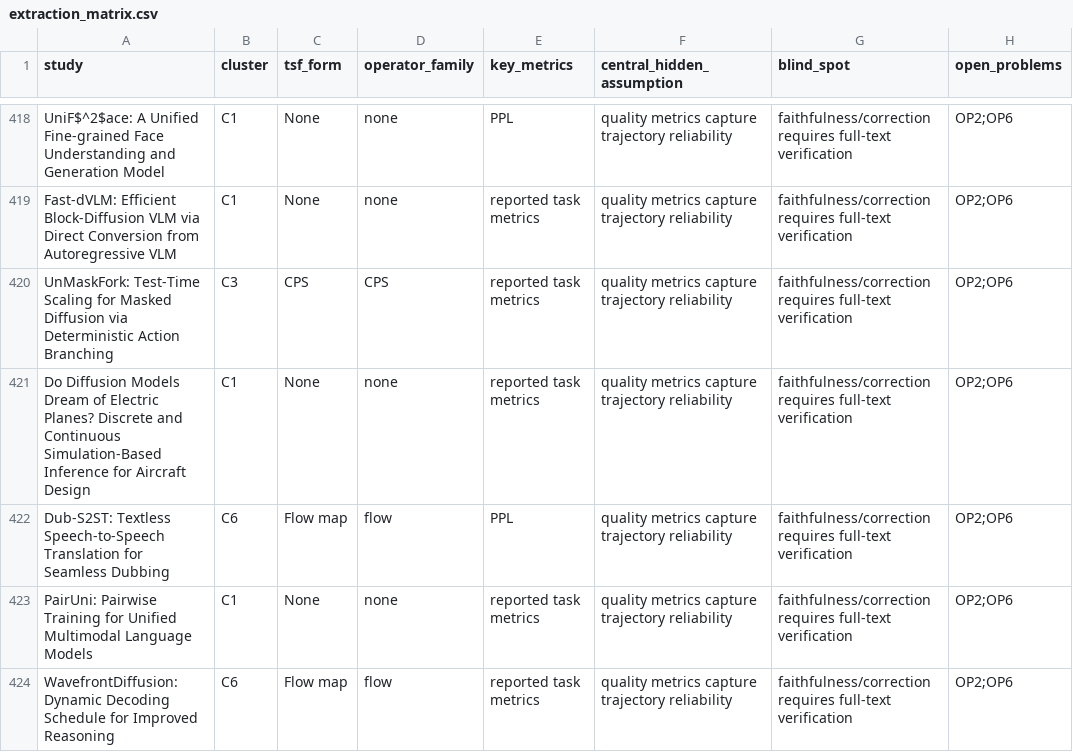
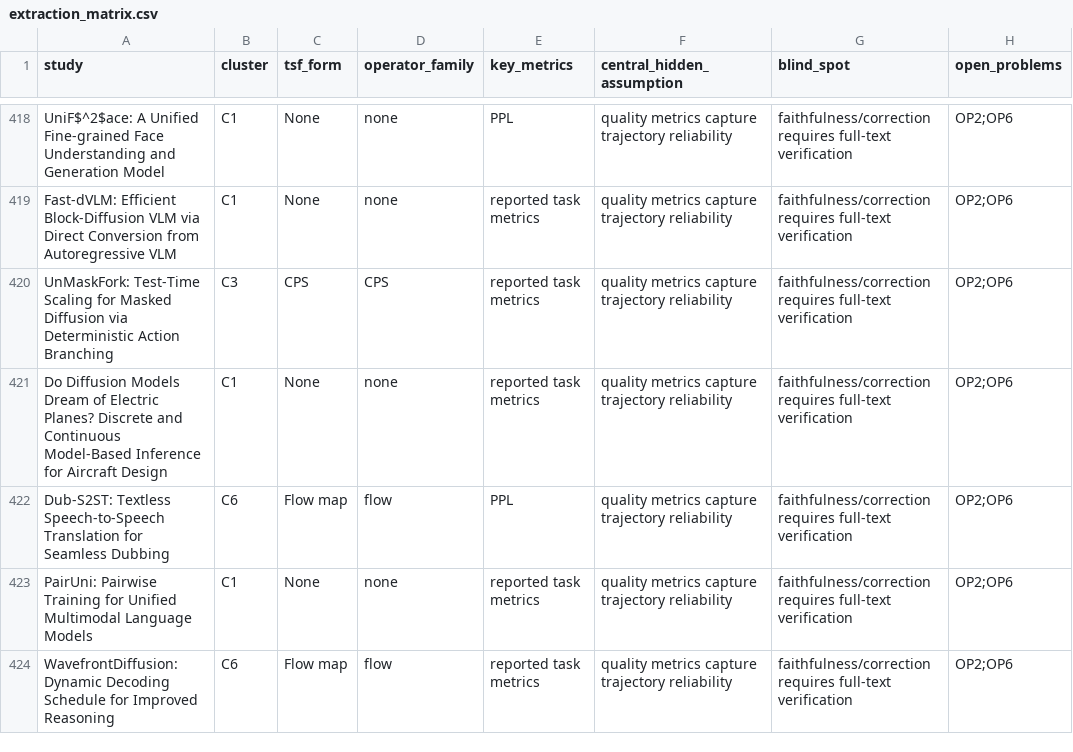
Before and after one commit to Abhijit85/Self_Trajectory_DLM, a CSV file: repro_kit/extraction/extraction_matrix.csv, drawn as a sheet; only a part is shown, gaps mark what is left out; the diff names each change by its address in the sheet, - before the commit and + after, or states it on an @@ line.

```diff
--- a/repro_kit/extraction/extraction_matrix.csv
+++ b/repro_kit/extraction/extraction_matrix.csv
-A421 (study): …and Continuous Simulation-Based Inference for…
+A421 (study): …and Continuous Model-Based Inference for…
```
Also changed, not shown: repro_kit/quality/qa_rater1.csv, repro_kit/quality/qa_rater2.csv, 1 other file.
